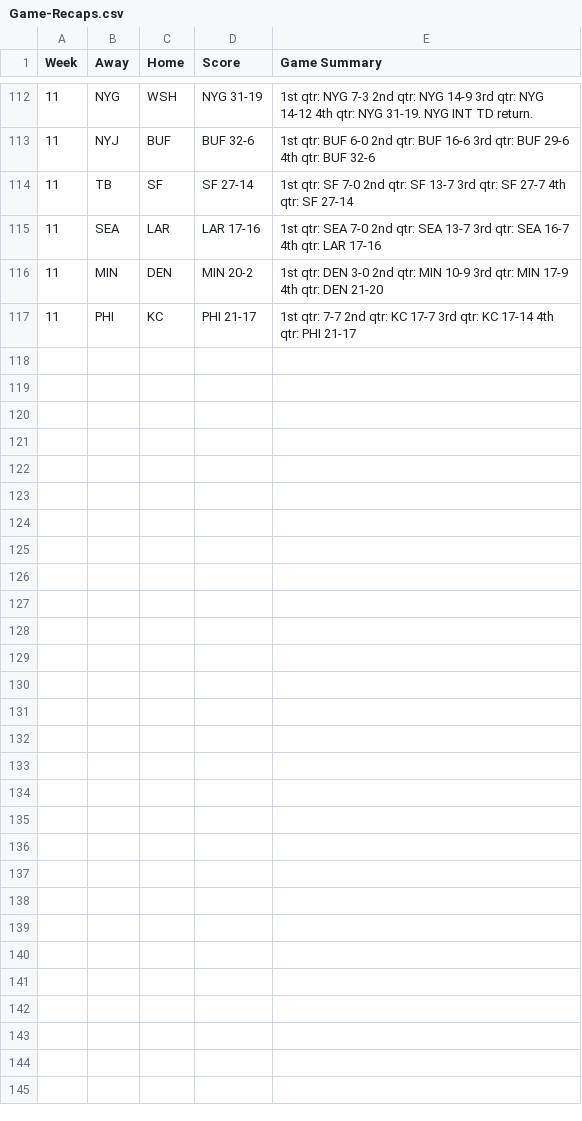
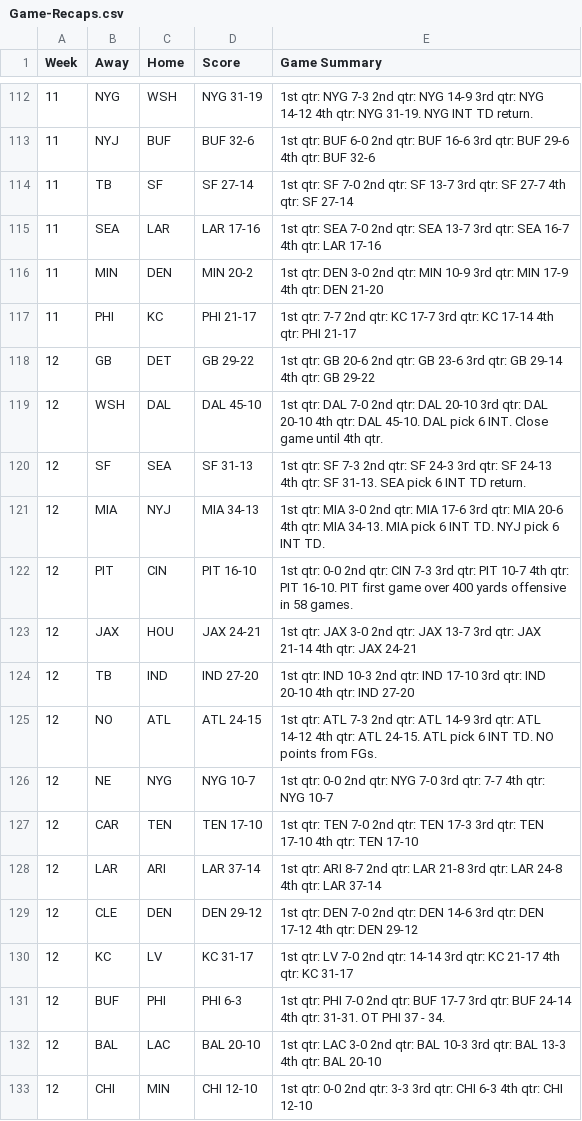
Before and after one commit to kbw612/Fantasy, a CSV file: NFL/2023/Game-Recaps.csv, drawn as a sheet; only a part is shown, gaps mark what is left out; the diff names each change by its address in the sheet, - before the commit and + after, or states it on an @@ line.

```diff
--- a/NFL/2023/Game-Recaps.csv
+++ b/NFL/2023/Game-Recaps.csv
+row 118: 12 | GB | DET | GB 29-22 | 1st qtr: GB 20-6 2nd qtr: GB 23-6 3rd qtr: GB 29-14 4th qtr: GB 29-22
+row 119: 12 | WSH | DAL | DAL 45-10 | 1st qtr: DAL 7-0 2nd qtr: DAL 20-10 3rd qtr: DAL 20-10 4th qtr: DAL 45-10. DAL pick 6 INT. Close game until 4th qtr.
+row 120: 12 | SF | SEA | SF 31-13 | 1st qtr: SF 7-3 2nd qtr: SF 24-3 3rd qtr: SF 24-13 4th qtr: SF 31-13. SEA pick 6 INT TD return.
+row 121: 12 | MIA | NYJ | MIA 34-13 | 1st qtr: MIA 3-0 2nd qtr: MIA 17-6 3rd qtr: MIA 20-6 4th qtr: MIA 34-13. MIA pick 6 INT TD. NYJ pick 6 INT TD.
+row 122: 12 | PIT | CIN | PIT 16-10 | 1st qtr: 0-0 2nd qtr: CIN 7-3 3rd qtr: PIT 10-7 4th qtr: PIT 16-10. PIT first game over 400 yards offensive in 58 games.
+row 123: 12 | JAX | HOU | JAX 24-21 | 1st qtr: JAX 3-0 2nd qtr: JAX 13-7 3rd qtr: JAX 21-14 4th qtr: JAX 24-21
+row 124: 12 | TB | IND | IND 27-20 | 1st qtr: IND 10-3 2nd qtr: IND 17-10 3rd qtr: IND 20-10 4th qtr: IND 27-20
+row 125: 12 | NO | ATL | ATL 24-15 | 1st qtr: ATL 7-3 2nd qtr: ATL 14-9 3rd qtr: ATL 14-12 4th qtr: ATL 24-15. ATL pick 6 INT TD. NO points from FGs.
+row 126: 12 | NE | NYG | NYG 10-7 | 1st qtr: 0-0 2nd qtr: NYG 7-0 3rd qtr: 7-7 4th qtr: NYG 10-7
+row 127: 12 | CAR | TEN | TEN 17-10 | 1st qtr: TEN 7-0 2nd qtr: TEN 17-3 3rd qtr: TEN 17-10 4th qtr: TEN 17-10
+row 128: 12 | LAR | ARI | LAR 37-14 | 1st qtr: ARI 8-7 2nd qtr: LAR 21-8 3rd qtr: LAR 24-8 4th qtr: LAR 37-14
+row 129: 12 | CLE | DEN | DEN 29-12 | 1st qtr: DEN 7-0 2nd qtr: DEN 14-6 3rd qtr: DEN 17-12 4th qtr: DEN 29-12
+row 130: 12 | KC | LV | KC 31-17 | 1st qtr: LV 7-0 2nd qtr: 14-14 3rd qtr: KC 21-17 4th qtr: KC 31-17
+row 131: 12 | BUF | PHI | PHI 6-3 | 1st qtr: PHI 7-0 2nd qtr: BUF 17-7 3rd qtr: BUF 24-14 4th qtr: 31-31. OT PHI 37 - 34.
+row 132: 12 | BAL | LAC | BAL 20-10 | 1st qtr: LAC 3-0 2nd qtr: BAL 10-3 3rd qtr: BAL 13-3 4th qtr: BAL 20-10
+row 133: 12 | CHI | MIN | CHI 12-10 | 1st qtr: 0-0 2nd qtr: 3-3 3rd qtr: CHI 6-3 4th qtr: CHI 12-10
```
Also changed, not shown: 2 other files.
